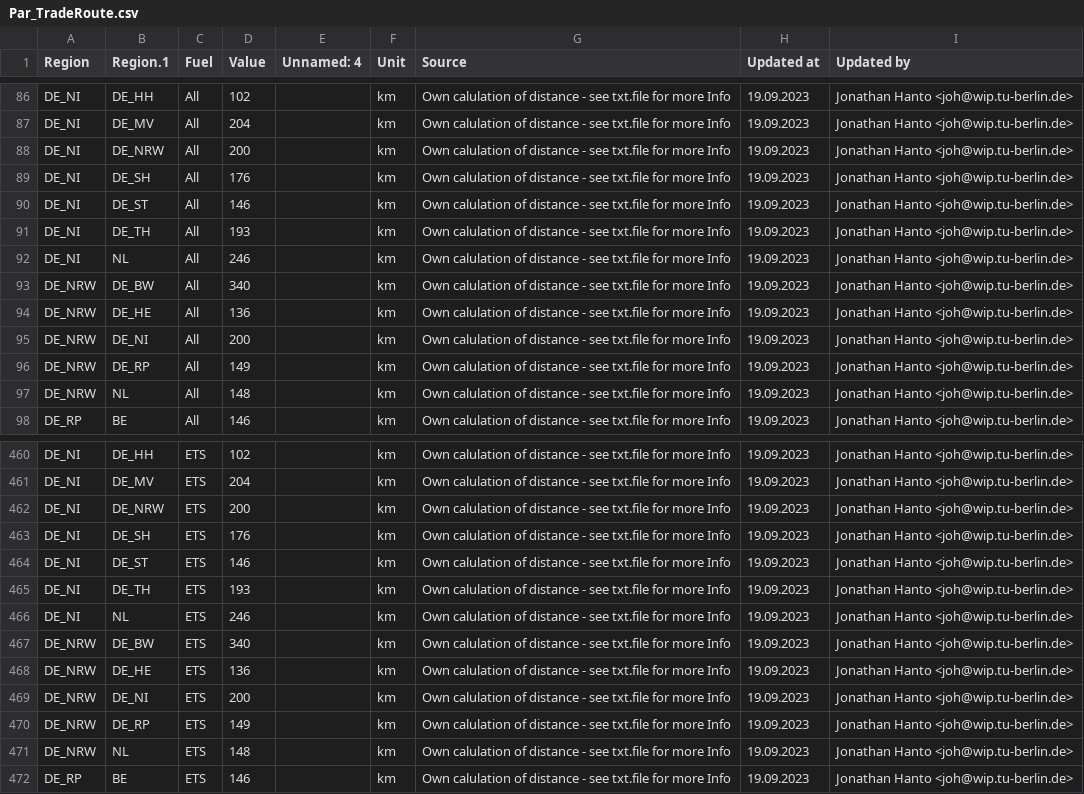
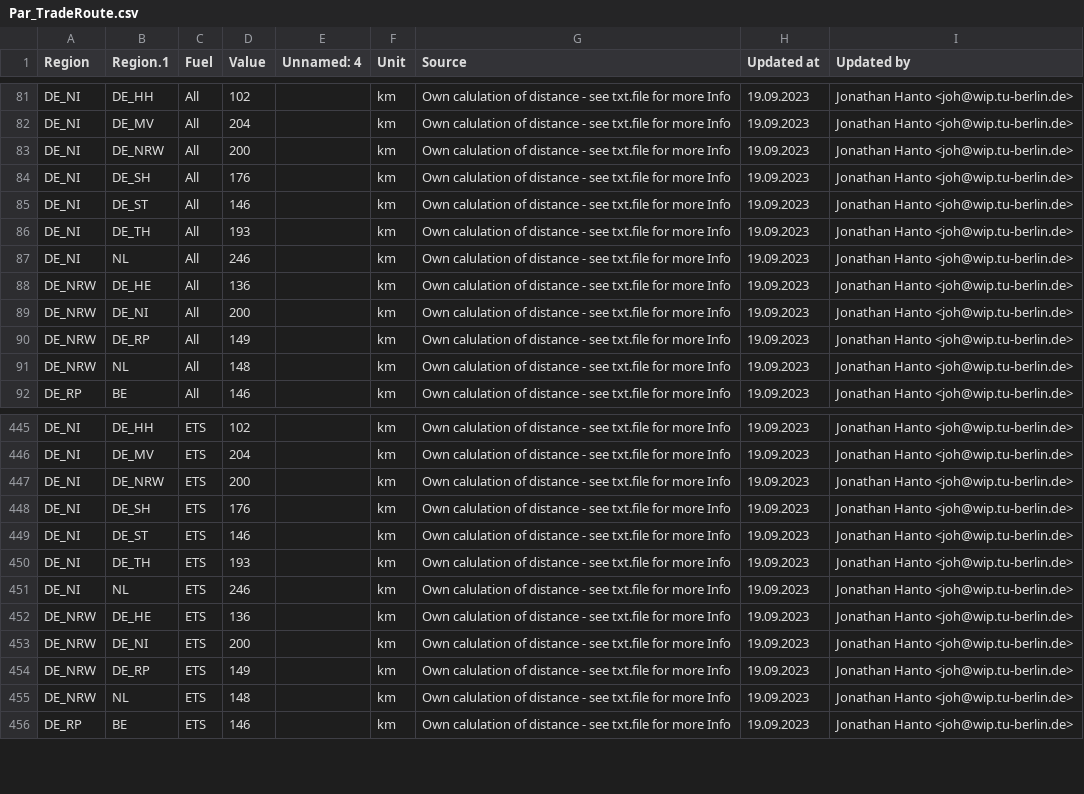
Before and after one commit to GENeSYS-MOD/GENeSYS_MOD.data, a CSV file: Data/Parameters/Par_TradeRoute/Par_TradeRoute.csv, drawn as a sheet; only a part is shown, gaps mark what is left out; the diff covers the shown part only.

```diff
--- a/Data/Parameters/Par_TradeRoute/Par_TradeRoute.csv
+++ b/Data/Parameters/Par_TradeRoute/Par_TradeRoute.csv
@@ -92,3 +87,2 @@ DE_NI,DE_TH,All,193,,km,Own calulation of distance - see txt.file for more Info,
 DE_NI,NL,All,246,,km,Own calulation of distance - see txt.file for more Info,19.09.2023,Jonathan Hanto <joh@wip.tu-berlin.de>
-DE_NRW,DE_BW,All,340,,km,Own calulation of distance - see txt.file for more Info,19.09.2023,Jonathan Hanto <joh@wip.tu-berlin.de>
 DE_NRW,DE_HE,All,136,,km,Own calulation of distance - see txt.file for more Info,19.09.2023,Jonathan Hanto <joh@wip.tu-berlin.de>
@@ -466,3 +451,2 @@ DE_NI,DE_TH,ETS,193,,km,Own calulation of distance - see txt.file for more Info,
 DE_NI,NL,ETS,246,,km,Own calulation of distance - see txt.file for more Info,19.09.2023,Jonathan Hanto <joh@wip.tu-berlin.de>
-DE_NRW,DE_BW,ETS,340,,km,Own calulation of distance - see txt.file for more Info,19.09.2023,Jonathan Hanto <joh@wip.tu-berlin.de>
 DE_NRW,DE_HE,ETS,136,,km,Own calulation of distance - see txt.file for more Info,19.09.2023,Jonathan Hanto <joh@wip.tu-berlin.de>
```
Also changed, not shown: 18 removed rows elsewhere in this file, Data/Parameters/Par_CommissionedTradeCapacity/Par_CommissionedTradeCapacity.csv, 2 other files.
